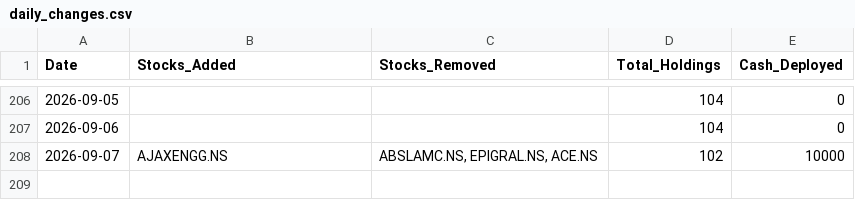
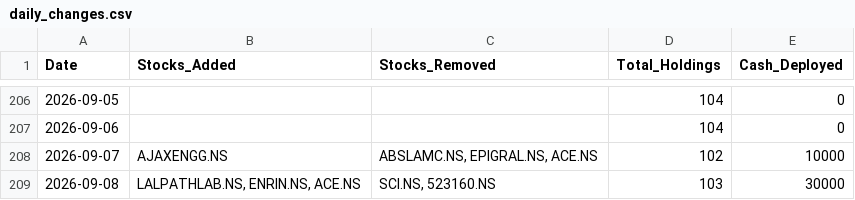
Before and after one commit to hitkarsh-singh/screener-tracker, a CSV file: data/daily_changes.csv, drawn as a sheet; only a part is shown, gaps mark what is left out; the diff names each change by its address in the sheet, - before the commit and + after, or states it on an @@ line.

```diff
--- a/data/daily_changes.csv
+++ b/data/daily_changes.csv
+row 209: 2026-09-08 | LALPATHLAB.NS, ENRIN.NS, ACE.NS | SCI.NS, 523160.NS | 103 | 30000
```
Also changed, not shown: data/current_holdings.csv, data/portfolio_value.csv, 4 other files.
